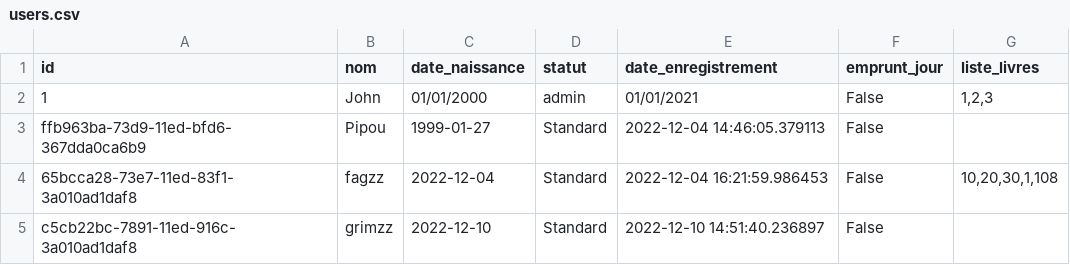
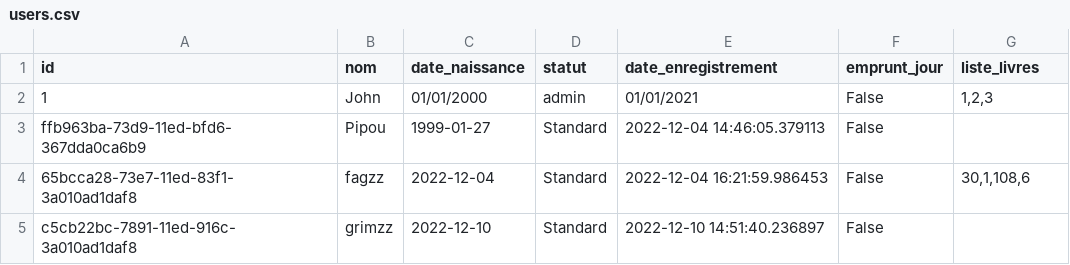
Before and after one commit to ArthurGrimaldi/Projet-POO, a CSV file: users.csv, drawn as a sheet.

Commit message:
emprunter

```diff
--- a/users.csv
+++ b/users.csv
@@ -3,3 +3,3 @@ id,nom,date_naissance,statut,date_enregistrement,emprunt_jour,liste_livres
 ffb963ba-73d9-11ed-bfd6-367dda0ca6b9,Pipou,1999-01-27,Standard,2022-12-04 14:46:05.379113,False,
-65bcca28-73e7-11ed-83f1-3a010ad1daf8,fagzz,2022-12-04,Standard,2022-12-04 16:21:59.986453,False,"10,20,30,1,108"
+65bcca28-73e7-11ed-83f1-3a010ad1daf8,fagzz,2022-12-04,Standard,2022-12-04 16:21:59.986453,False,"30,1,108,6"
 c5cb22bc-7891-11ed-916c-3a010ad1daf8,grimzz,2022-12-10,Standard,2022-12-10 14:51:40.236897,False,
```
Also changed, not shown: books.csv, 2 other files.
